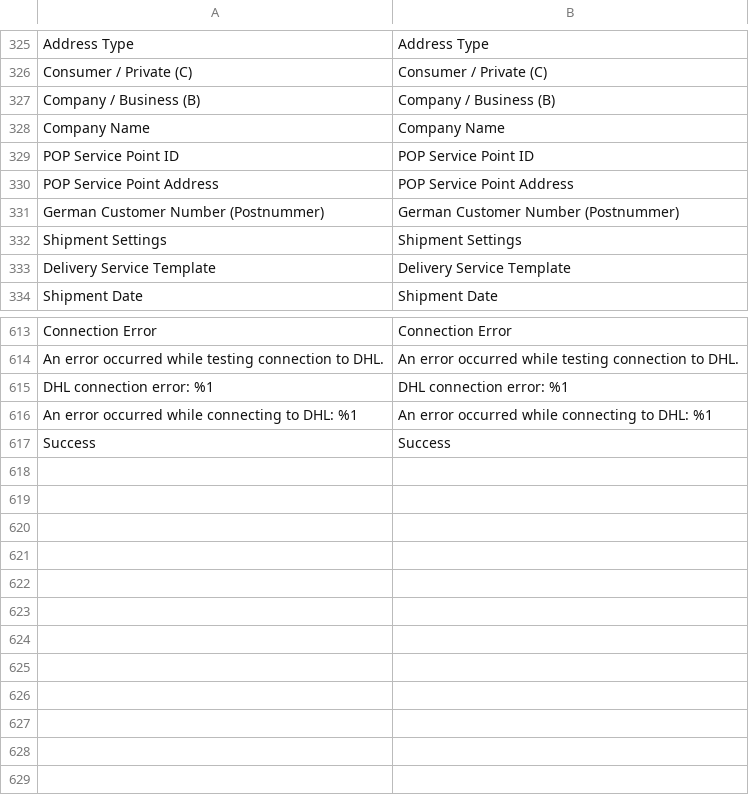
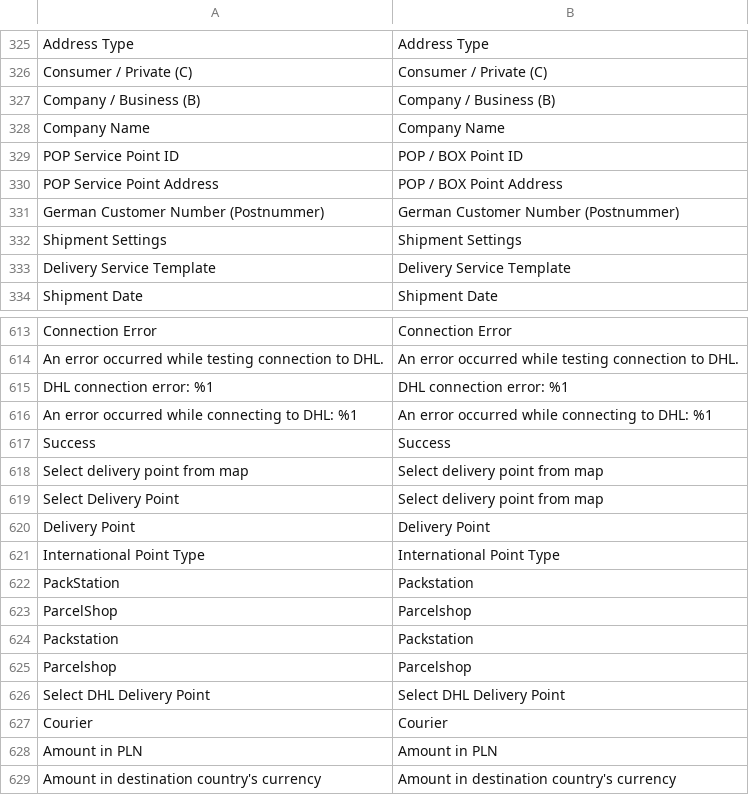
Before and after one commit to DHL-eCommerce-Poland/Magento-2, a CSV file: i18n/en_US.csv, drawn as a sheet; only a part is shown, gaps mark what is left out; the diff names each change by its address in the sheet, - before the commit and + after, or states it on an @@ line.

Commit message:
feat(shipment): add map point selection and point field visibility controls in admin
- Restrict isPackstation, isPostfiliale, and postnummer payload fields to non-PL point delivery services
- Add international map point type selector component and point selection UI in admin form and prepare modal
- Preserve saved service point data when toggling service types in admin form
- Refactor RecipientData::fromArray to map point type booleans without redundant OR logic
- Update unit tests for ShipmentFullDataMapper and RecipientData

```diff
--- a/i18n/en_US.csv
+++ b/i18n/en_US.csv
-B329: POP Service Point ID
+B329: POP / BOX Point ID
-B330: POP Service Point Address
+B330: POP / BOX Point Address
+row 618: Select delivery point from map | Select delivery point from map
+row 619: Select Delivery Point | Select delivery point from map
+row 620: Delivery Point | Delivery Point
+row 621: International Point Type | International Point Type
+row 622: PackStation | Packstation
+row 623: ParcelShop | Parcelshop
+row 624: Packstation | Packstation
+row 625: Parcelshop | Parcelshop
+row 626: Select DHL Delivery Point | Select DHL Delivery Point
+row 627: Courier | Courier
+row 628: Amount in PLN | Amount in PLN
+row 629: Amount in destination country's currency | Amount in destination country's currency
```
Also changed, not shown: i18n/pl_PL.csv, 20 other files.
